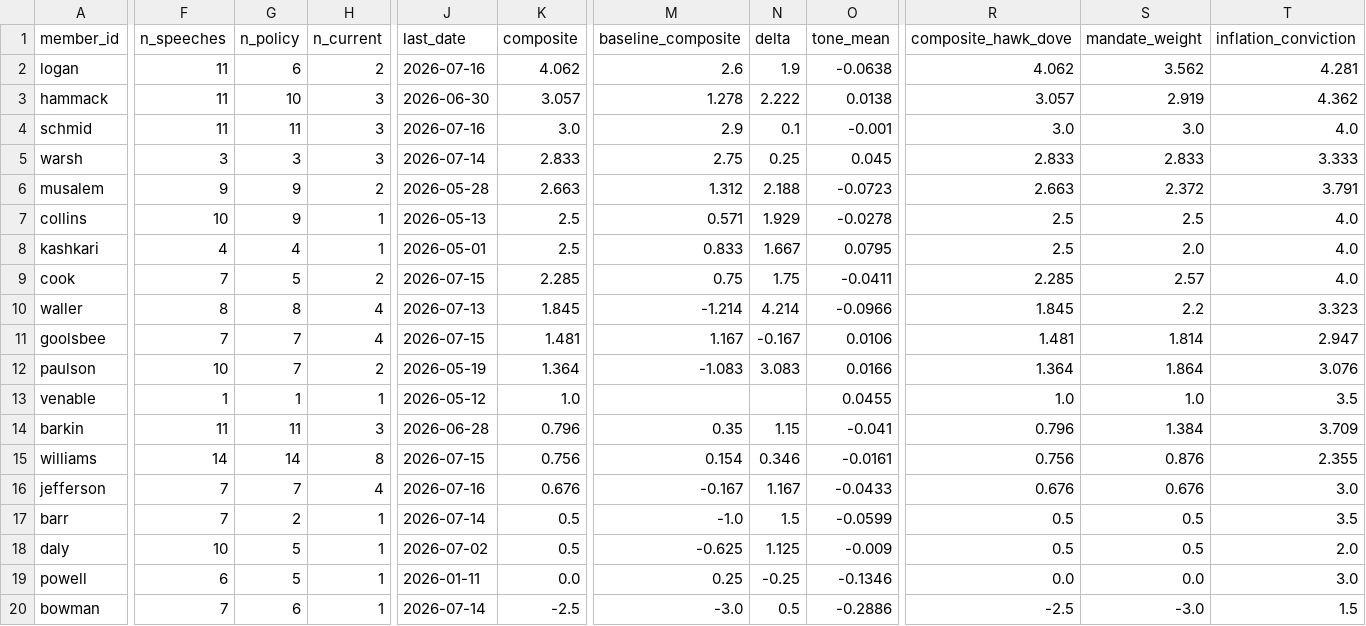
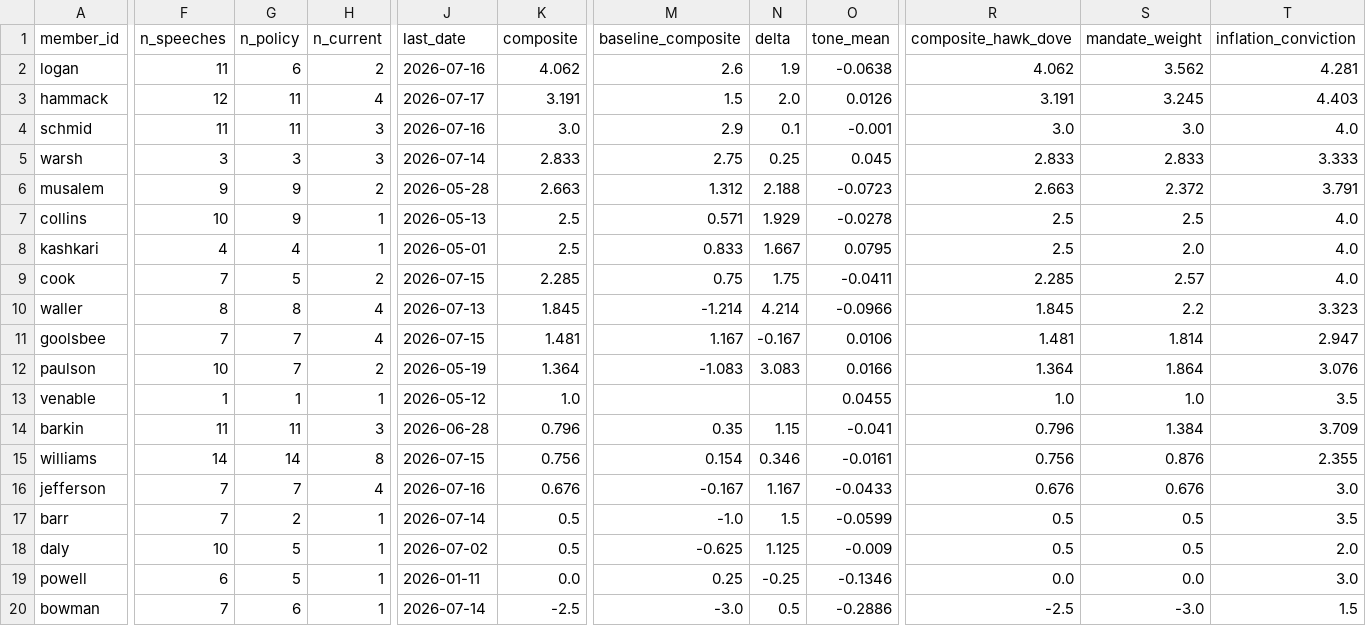
Before and after one commit to mrabelosouza-maker/fomc, a CSV file: results/summary.csv, drawn as a sheet; only a part is shown, gaps mark what is left out; the diff covers the shown part only; the diff names each change by its address in the sheet, - before the commit and + after, or states it on an @@ line.

```diff
--- a/results/summary.csv
+++ b/results/summary.csv
-F3 (n_speeches): 11
+F3 (n_speeches): 12
-G3 (n_policy): 10
+G3 (n_policy): 11
-H3 (n_current): 3
+H3 (n_current): 4
-J3 (last_date): 2026-06-30
+J3 (last_date): 2026-07-17
-K3 (composite): 3.057
+K3 (composite): 3.191
-M3 (baseline_composite): 1.278
+M3 (baseline_composite): 1.5
-N3 (delta): 2.222
+N3 (delta): 2.0
-O3 (tone_mean): 0.0138
+O3 (tone_mean): 0.0126
-R3 (composite_hawk_dove): 3.057
+R3 (composite_hawk_dove): 3.191
-S3 (mandate_weight): 2.919
+S3 (mandate_weight): 3.245
-T3 (inflation_conviction): 4.362
+T3 (inflation_conviction): 4.403
```
Also changed, not shown: 1 edited cell elsewhere in this file, 3 other files.
